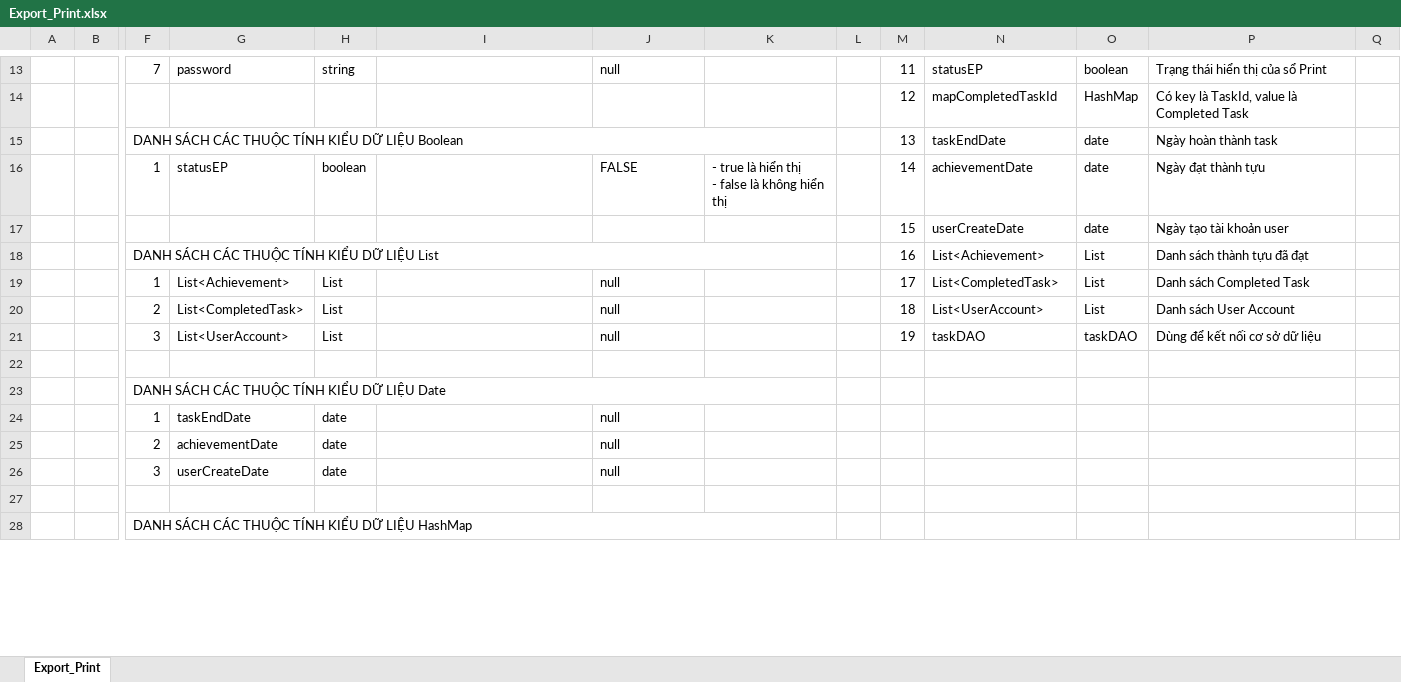
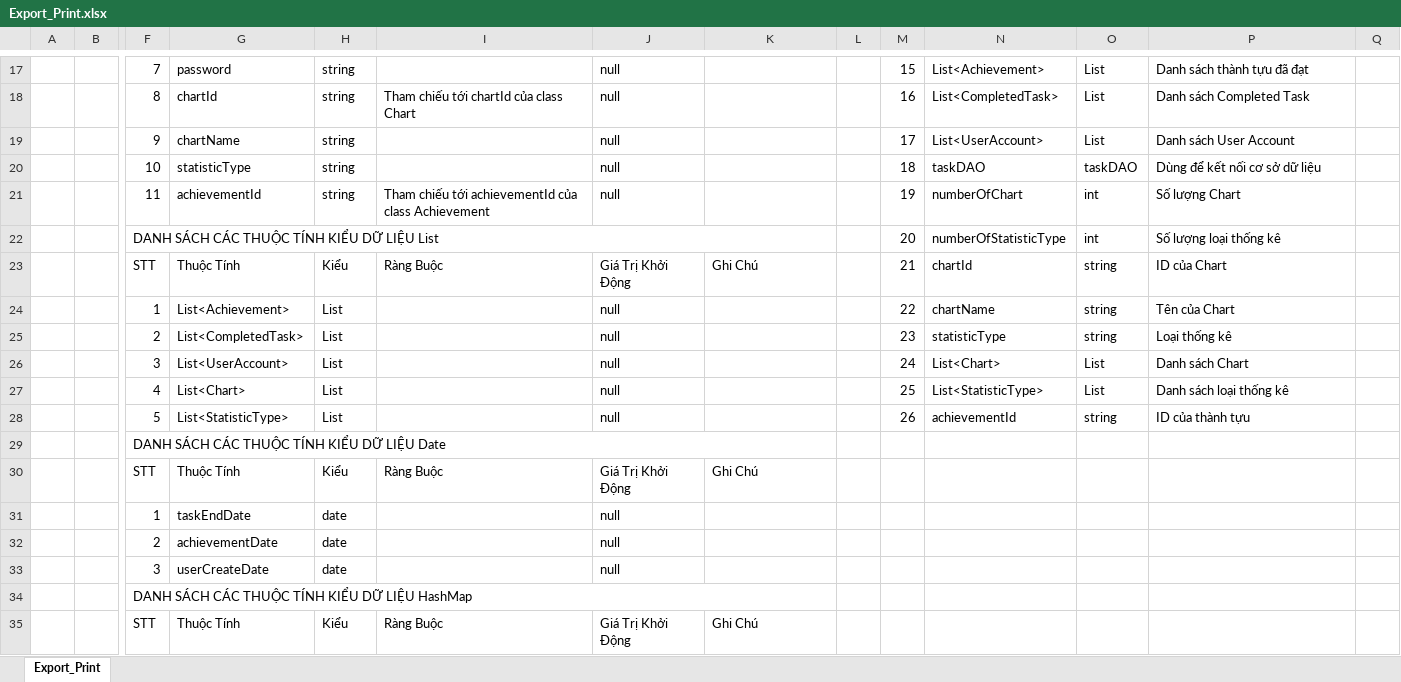
Before and after one commit to Merevoli-DatLuu/To-Do-App, an Excel workbook: ToDoApp-Doc/Document/Diagram/Thiết Kế Phần Mềm/Thiết Kế Xử Lý/Export_Print/Export_Print.xlsx, sheet Export_Print, drawn as a sheet; only a part is shown, gaps mark what is left out; values as stored, in another font and other column widths than the file's, no cell formats; charts and pictures not drawn; removed rows and columns are numbered as before the commit, all else as after; rows hold the shown columns only; ↵ is a line break in a cell; the diff covers the shown part only; the diff names each change by its address in the sheet, - before the commit and + after, or states it on an @@ line.

Commit message:
[Modified]: Export_Print Thiet Ke Xu Ly

```diff
--- a/ToDoApp-Doc/Document/Diagram/Thiết Kế Phần Mềm/Thiết Kế Xử Lý/Export_Print/Export_Print.xlsx (sheet Export_Print)
+++ b/ToDoApp-Doc/Document/Diagram/Thiết Kế Phần Mềm/Thiết Kế Xử Lý/Export_Print/Export_Print.xlsx (sheet Export_Print)
-M17: 11
+M17: 15
-N17: statusEP
+N17: List<Achievement>
-O17: boolean
+O17: List
-P17: Trạng thái hiển thị của sổ Print
+P17: Danh sách thành tựu đã đạt
-row 14:  |  |  |  |  |  |  |  |  | 12 | mapCompletedTaskId | HashMap | Có key là TaskId, value là Completed Task
-row 15:  |  | DANH SÁCH CÁC THUỘC TÍNH KIỂU DỮ LIỆU Boolean |  |  |  |  |  |  | 13 | taskEndDate | date | Ngày hoàn thành task
-row 16:  |  | 1 | statusEP | boolean |  | FALSE | - true là hiển thị ↵ - false là không hiển thị |  | 14 | achievementDate | date | Ngày đạt thành tựu
-row 17:  |  |  |  |  |  |  |  |  | 15 | userCreateDate | date | Ngày tạo tài khoản user
-row 18:  |  | DANH SÁCH CÁC THUỘC TÍNH KIỂU DỮ LIỆU List |  |  |  |  |  |  | 16 | List<Achievement> | List | Danh sách thành tựu đã đạt
+row 18:  |  | 8 | chartId | string | Tham chiếu tới chartId của class Chart | null |  |  | 16 | List<CompletedTask> | List | Danh sách Completed Task
+row 19:  |  | 9 | chartName | string |  | null |  |  | 17 | List<UserAccount> | List | Danh sách User Account
+row 20:  |  | 10 | statisticType | string |  | null |  |  | 18 | taskDAO | taskDAO | Dùng để kết nối cơ sở dữ liệu
+row 21:  |  | 11 | achievementId | string | Tham chiếu tới achievementId của class Achievement | null |  |  | 19 | numberOfChart | int | Số lượng Chart
+row 22:  |  | DANH SÁCH CÁC THUỘC TÍNH KIỂU DỮ LIỆU List |  |  |  |  |  |  | 20 | numberOfStatisticType | int | Số lượng loại thống kê
+row 23:  |  | STT | Thuộc Tính | Kiểu | Ràng Buộc | Giá Trị Khởi Động | Ghi Chú |  | 21 | chartId | string | ID của Chart
-M24: 17
+M24: 22
-N24: List<CompletedTask>
+N24: chartName
-O24:O25: List
+O24:O25: string
-P24: Danh sách Completed Task
+P24: Tên của Chart
-M25: 18
+M25: 23
-N25: List<UserAccount>
+N25: statisticType
-P25: Danh sách User Account
+P25: Loại thống kê
-M26: 19
+M26: 24
-N26: taskDAO
+N26: List<Chart>
-O26: taskDAO
+O26: List
-P26: Dùng để kết nối cơ sở dữ liệu
+P26: Danh sách Chart
-row 27: (empty)
+row 27:  |  | 4 | List<Chart> | List |  | null |  |  | 25 | List<StatisticType> | List | Danh sách loại thống kê
+row 28:  |  | 5 | List<StatisticType> | List |  | null |  |  | 26 | achievementId | string | ID của thành tựu
+row 30:  |  | STT | Thuộc Tính | Kiểu | Ràng Buộc | Giá Trị Khởi Động | Ghi Chú
-row 27: (empty)
+row 35:  |  | STT | Thuộc Tính | Kiểu | Ràng Buộc | Giá Trị Khởi Động | Ghi Chú
```
Also changed, not shown: 15 added rows, 2 removed rows, 107 edited cells and merged cells elsewhere in this sheet, cell formats, charts or pictures.
